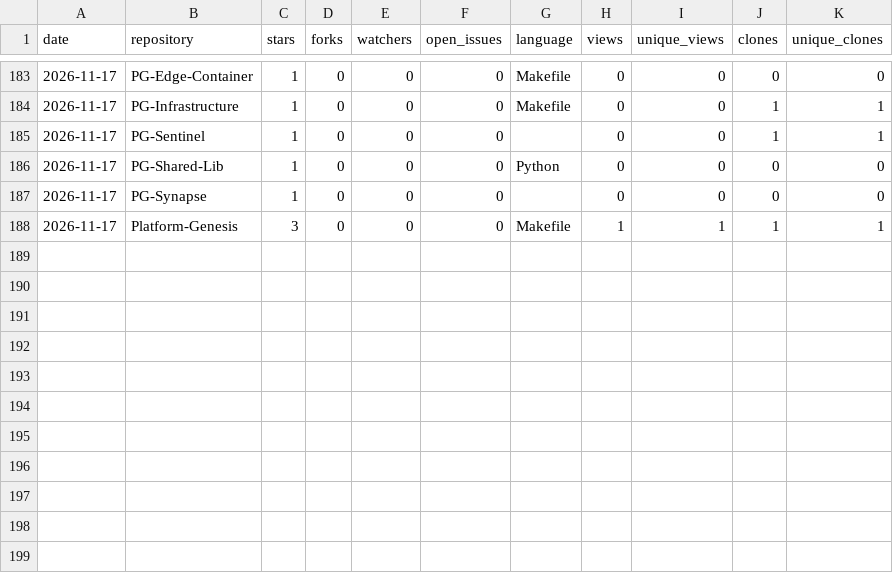
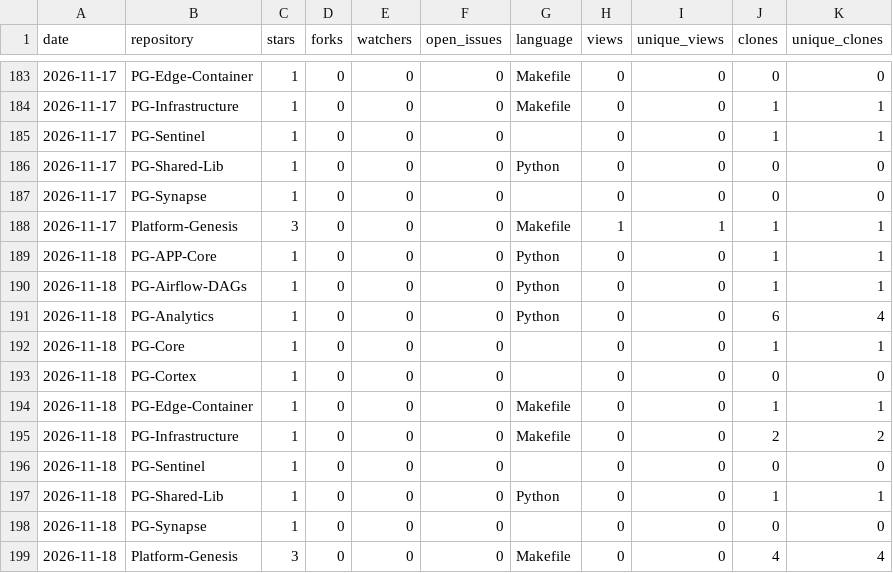
Before and after one commit to Junwu0615/PG-Analytics, a CSV file: history/2026-11-history.csv, drawn as a sheet; only a part is shown, gaps mark what is left out; the diff names each change by its address in the sheet, - before the commit and + after, or states it on an @@ line.

```diff
--- a/history/2026-11-history.csv
+++ b/history/2026-11-history.csv
+row 189: 2026-11-18 | PG-APP-Core | 1 | 0 | 0 | 0 | Python | 0 | 0 | 1 | 1
+row 190: 2026-11-18 | PG-Airflow-DAGs | 1 | 0 | 0 | 0 | Python | 0 | 0 | 1 | 1
+row 191: 2026-11-18 | PG-Analytics | 1 | 0 | 0 | 0 | Python | 0 | 0 | 6 | 4
+row 192: 2026-11-18 | PG-Core | 1 | 0 | 0 | 0 |  | 0 | 0 | 1 | 1
+row 193: 2026-11-18 | PG-Cortex | 1 | 0 | 0 | 0 |  | 0 | 0 | 0 | 0
+row 194: 2026-11-18 | PG-Edge-Container | 1 | 0 | 0 | 0 | Makefile | 0 | 0 | 1 | 1
+row 195: 2026-11-18 | PG-Infrastructure | 1 | 0 | 0 | 0 | Makefile | 0 | 0 | 2 | 2
+row 196: 2026-11-18 | PG-Sentinel | 1 | 0 | 0 | 0 |  | 0 | 0 | 0 | 0
+row 197: 2026-11-18 | PG-Shared-Lib | 1 | 0 | 0 | 0 | Python | 0 | 0 | 1 | 1
+row 198: 2026-11-18 | PG-Synapse | 1 | 0 | 0 | 0 |  | 0 | 0 | 0 | 0
+row 199: 2026-11-18 | Platform-Genesis | 3 | 0 | 0 | 0 | Makefile | 0 | 0 | 4 | 4
```
Also changed, not shown: 18 other files.
